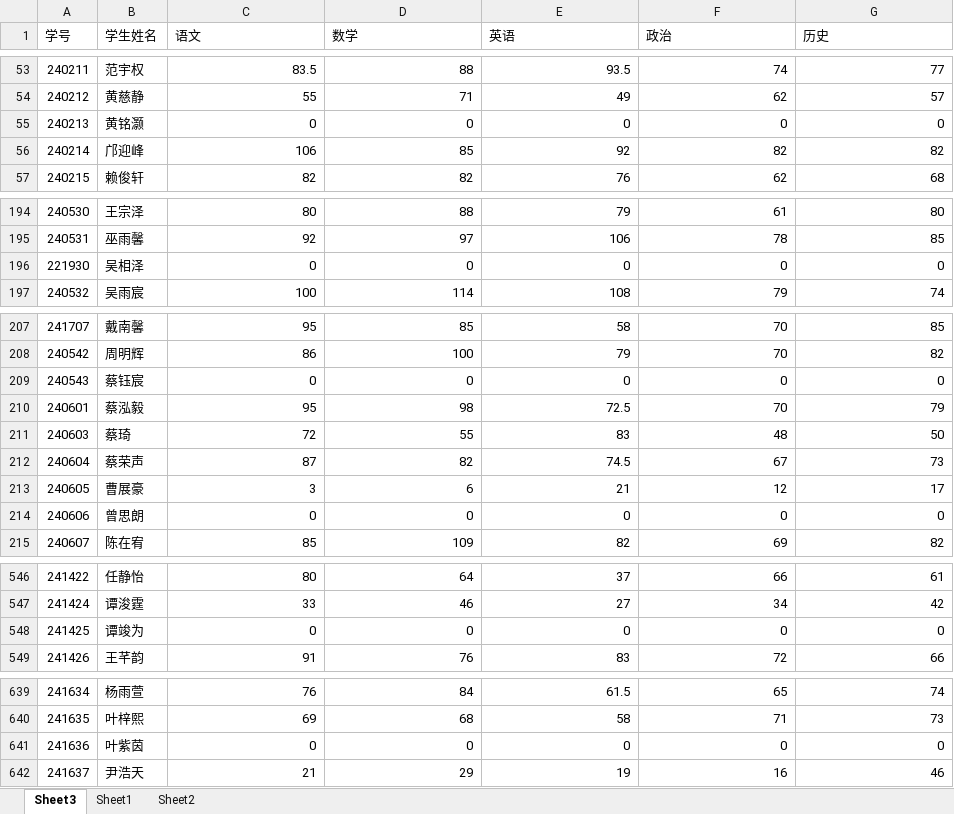
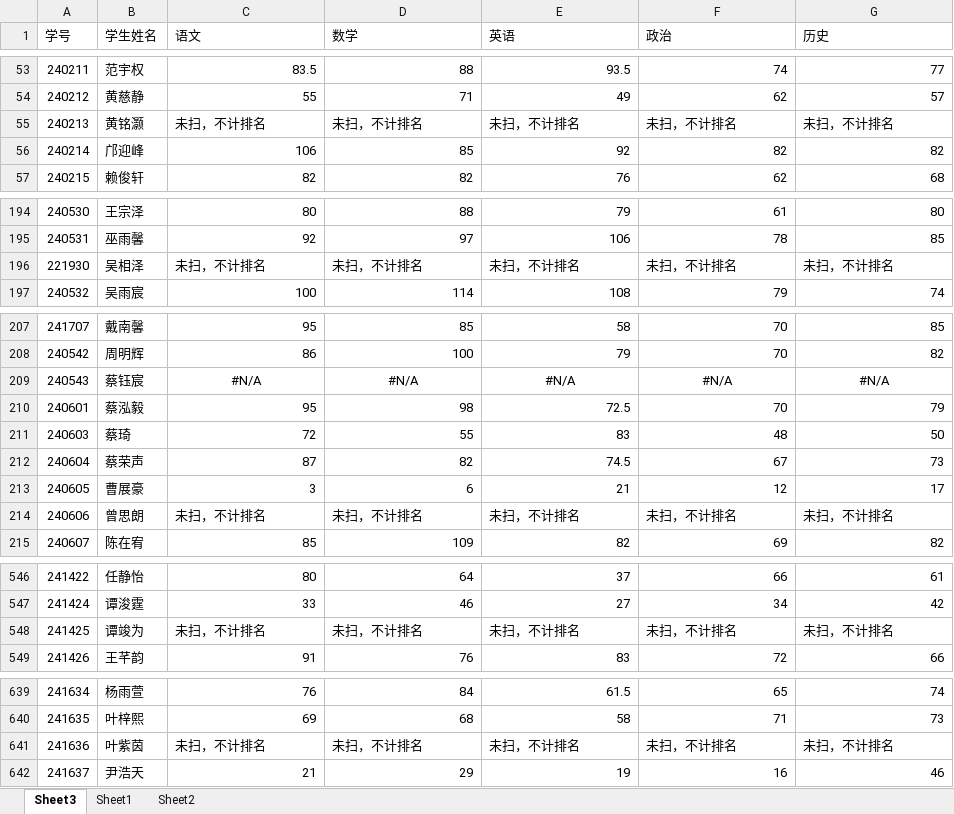
Before and after one commit to aIeXCai/SMS, an Excel workbook: data/2024级/初二入学考试成绩.xlsx, sheet Sheet3, drawn as a sheet; only a part is shown, gaps mark what is left out; values as stored, in another font and other column widths than the file's, no borders; the diff covers the shown part only; the diff names each change by its address in the sheet, - before the commit and + after, or states it on an @@ line.

```diff
--- a/data/2024级/初二入学考试成绩.xlsx (sheet Sheet3)
+++ b/data/2024级/初二入学考试成绩.xlsx (sheet Sheet3)
-C55 (语文): 0
+C55 (语文): 未扫，不计排名
-D55 (数学): 0
+D55 (数学): 未扫，不计排名
-E55 (英语): 0
+E55 (英语): 未扫，不计排名
-F55 (政治): 0
+F55 (政治): 未扫，不计排名
-G55 (历史): 0
+G55 (历史): 未扫，不计排名
-C196 (语文): 0
+C196 (语文): 未扫，不计排名
-D196 (数学): 0
+D196 (数学): 未扫，不计排名
-E196 (英语): 0
+E196 (英语): 未扫，不计排名
-F196 (政治): 0
+F196 (政治): 未扫，不计排名
-G196 (历史): 0
+G196 (历史): 未扫，不计排名
-C209 (语文): 0
+C209 (语文): #N/A
-C209:G209 alignment: right
+C209:G209 alignment: center
-D209 (数学): 0
+D209 (数学): #N/A
-E209 (英语): 0
+E209 (英语): #N/A
-F209 (政治): 0
+F209 (政治): #N/A
-G209 (历史): 0
+G209 (历史): #N/A
-C214 (语文): 0
+C214 (语文): 未扫，不计排名
-D214 (数学): 0
+D214 (数学): 未扫，不计排名
-E214 (英语): 0
+E214 (英语): 未扫，不计排名
-F214 (政治): 0
+F214 (政治): 未扫，不计排名
-G214 (历史): 0
+G214 (历史): 未扫，不计排名
-C548 (语文): 0
+C548 (语文): 未扫，不计排名
-D548 (数学): 0
+D548 (数学): 未扫，不计排名
-E548 (英语): 0
+E548 (英语): 未扫，不计排名
-F548 (政治): 0
+F548 (政治): 未扫，不计排名
-G548 (历史): 0
+G548 (历史): 未扫，不计排名
-C641 (语文): 0
+C641 (语文): 未扫，不计排名
-D641 (数学): 0
+D641 (数学): 未扫，不计排名
-E641 (英语): 0
+E641 (英语): 未扫，不计排名
-F641 (政治): 0
+F641 (政治): 未扫，不计排名
-G641 (历史): 0
+G641 (历史): 未扫，不计排名
```
Also changed, not shown: 10 edited cells elsewhere in this sheet, data/2024级/2024级初一上学期期中集团联考.xlsx, data/2024级/2024级初一下学期期中集团联考.xlsx, 7 other files.
